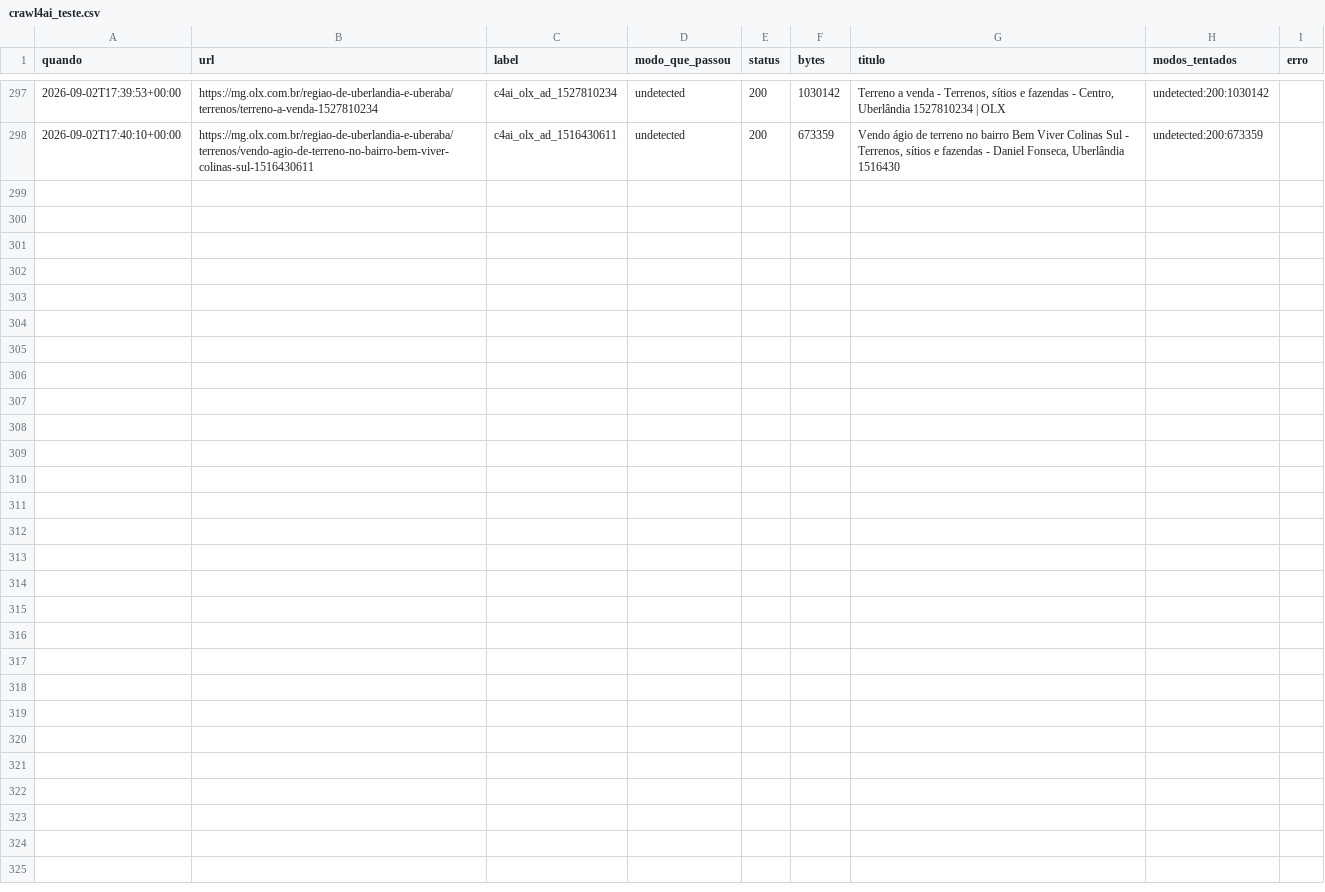
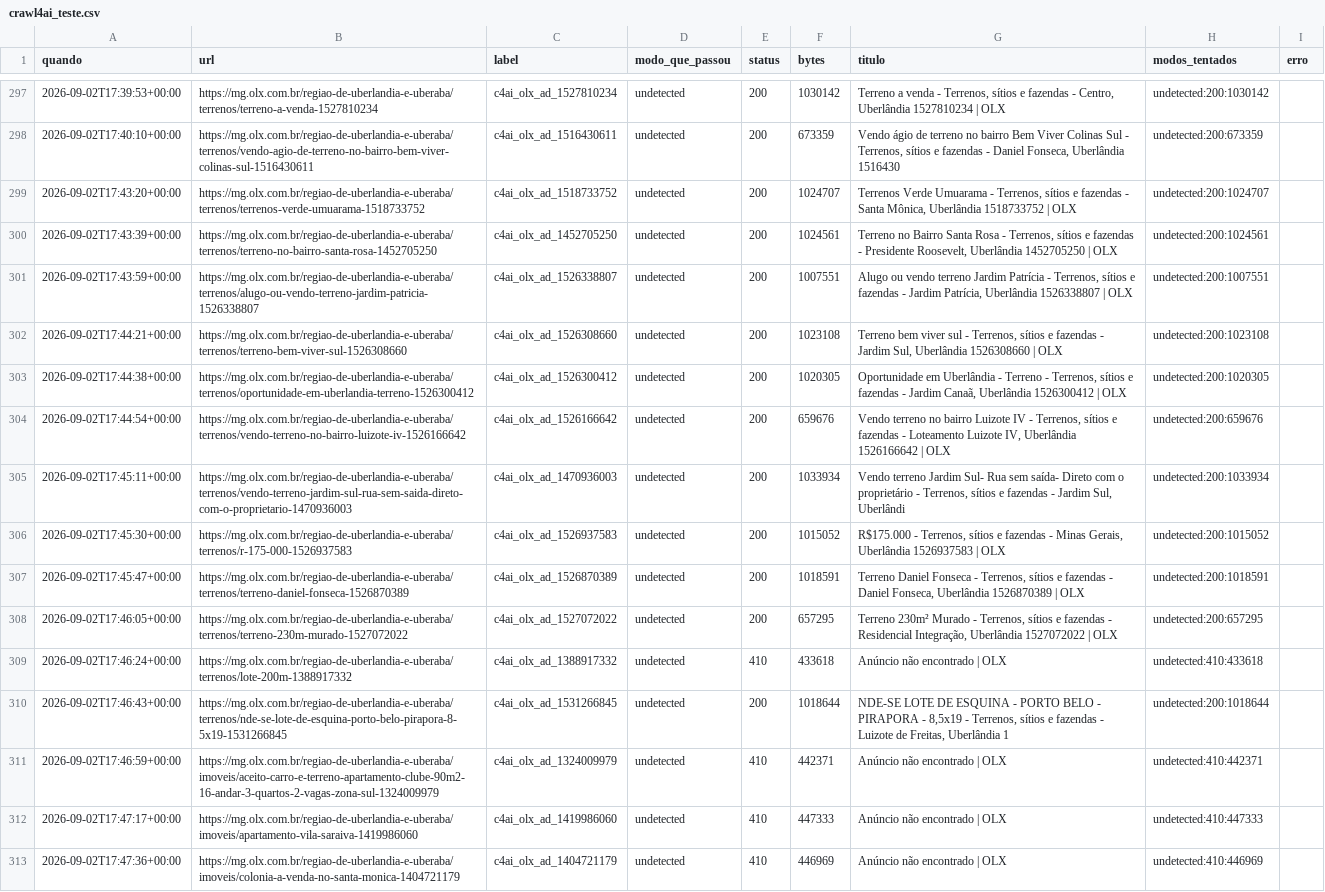
Before and after one commit to sidney-pimentel/agente-ana-vitta, a CSV file: saida/crawl4ai_teste.csv, drawn as a sheet; only a part is shown, gaps mark what is left out; the diff names each change by its address in the sheet, - before the commit and + after, or states it on an @@ line.

Commit message:
coleta: teste crawl4ai

```diff
--- a/saida/crawl4ai_teste.csv
+++ b/saida/crawl4ai_teste.csv
+row 299: 2026-09-02T17:43:20+00:00 | https://mg.olx.com.br/regiao-de-uberlandia-e-uberaba/terrenos/terrenos-verde-umuarama-1518733752 | c4ai_olx_ad_1518733752 | undetected | 200 | 1024707 | Terrenos Verde Umuarama - Terrenos, sítios e fazendas - Santa Mônica, Uberlândia 1518733752 | OLX | undetected:200:1024707
+row 300: 2026-09-02T17:43:39+00:00 | https://mg.olx.com.br/regiao-de-uberlandia-e-uberaba/terrenos/terreno-no-bairro-santa-rosa-1452705250 | c4ai_olx_ad_1452705250 | undetected | 200 | 1024561 | Terreno no Bairro Santa Rosa - Terrenos, sítios e fazendas - Presidente Roosevelt, Uberlândia 1452705250 | OLX | undetected:200:1024561
+row 301: 2026-09-02T17:43:59+00:00 | https://mg.olx.com.br/regiao-de-uberlandia-e-uberaba/terrenos/alugo-ou-vendo-terreno-jardim-patricia-1526338807 | c4ai_olx_ad_1526338807 | undetected | 200 | 1007551 | Alugo ou vendo terreno Jardim Patrícia - Terrenos, sítios e fazendas - Jardim Patrícia, Uberlândia 1526338807 | OLX | undetected:200:1007551
+row 302: 2026-09-02T17:44:21+00:00 | https://mg.olx.com.br/regiao-de-uberlandia-e-uberaba/terrenos/terreno-bem-viver-sul-1526308660 | c4ai_olx_ad_1526308660 | undetected | 200 | 1023108 | Terreno bem viver sul - Terrenos, sítios e fazendas - Jardim Sul, Uberlândia 1526308660 | OLX | undetected:200:1023108
+row 303: 2026-09-02T17:44:38+00:00 | https://mg.olx.com.br/regiao-de-uberlandia-e-uberaba/terrenos/oportunidade-em-uberlandia-terreno-1526300412 | c4ai_olx_ad_1526300412 | undetected | 200 | 1020305 | Oportunidade em Uberlândia - Terreno - Terrenos, sítios e fazendas - Jardim Canaã, Uberlândia 1526300412 | OLX | undetected:200:1020305
+row 304: 2026-09-02T17:44:54+00:00 | https://mg.olx.com.br/regiao-de-uberlandia-e-uberaba/terrenos/vendo-terreno-no-bairro-luizote-iv-1526166642 | c4ai_olx_ad_1526166642 | undetected | 200 | 659676 | Vendo terreno no bairro Luizote IV - Terrenos, sítios e fazendas - Loteamento Luizote IV, Uberlândia 1526166642 | OLX | undetected:200:659676
+row 305: 2026-09-02T17:45:11+00:00 | https://mg.olx.com.br/regiao-de-uberlandia-e-uberaba/terrenos/vendo-terreno-jardim-sul-rua-sem-saida-direto-com-o-proprietario-1470936003 | c4ai_olx_ad_1470936003 | undetected | 200 | 1033934 | Vendo terreno Jardim Sul- Rua sem saída- Direto com o proprietário - Terrenos, sítios e fazendas - Jardim Sul, Uberlândi | undetected:200:1033934
+row 306: 2026-09-02T17:45:30+00:00 | https://mg.olx.com.br/regiao-de-uberlandia-e-uberaba/terrenos/r-175-000-1526937583 | c4ai_olx_ad_1526937583 | undetected | 200 | 1015052 | R$175.000 - Terrenos, sítios e fazendas - Minas Gerais, Uberlândia 1526937583 | OLX | undetected:200:1015052
+row 307: 2026-09-02T17:45:47+00:00 | https://mg.olx.com.br/regiao-de-uberlandia-e-uberaba/terrenos/terreno-daniel-fonseca-1526870389 | c4ai_olx_ad_1526870389 | undetected | 200 | 1018591 | Terreno Daniel Fonseca - Terrenos, sítios e fazendas - Daniel Fonseca, Uberlândia 1526870389 | OLX | undetected:200:1018591
+row 308: 2026-09-02T17:46:05+00:00 | https://mg.olx.com.br/regiao-de-uberlandia-e-uberaba/terrenos/terreno-230m-murado-1527072022 | c4ai_olx_ad_1527072022 | undetected | 200 | 657295 | Terreno 230m² Murado - Terrenos, sítios e fazendas - Residencial Integração, Uberlândia 1527072022 | OLX | undetected:200:657295
+row 309: 2026-09-02T17:46:24+00:00 | https://mg.olx.com.br/regiao-de-uberlandia-e-uberaba/terrenos/lote-200m-1388917332 | c4ai_olx_ad_1388917332 | undetected | 410 | 433618 | Anúncio não encontrado | OLX | undetected:410:433618
+row 310: 2026-09-02T17:46:43+00:00 | https://mg.olx.com.br/regiao-de-uberlandia-e-uberaba/terrenos/nde-se-lote-de-esquina-porto-belo-pirapora-8-5x19-1531266845 | c4ai_olx_ad_1531266845 | undetected | 200 | 1018644 | NDE-SE LOTE DE ESQUINA - PORTO BELO - PIRAPORA - 8,5x19 - Terrenos, sítios e fazendas - Luizote de Freitas, Uberlândia 1 | undetected:200:1018644
+row 311: 2026-09-02T17:46:59+00:00 | https://mg.olx.com.br/regiao-de-uberlandia-e-uberaba/imoveis/aceito-carro-e-terreno-apartamento-clube-90m2-16-andar-3-quartos-2-vagas-zona-sul-1324009979 | c4ai_olx_ad_1324009979 | undetected | 410 | 442371 | Anúncio não encontrado | OLX | undetected:410:442371
+row 312: 2026-09-02T17:47:17+00:00 | https://mg.olx.com.br/regiao-de-uberlandia-e-uberaba/imoveis/apartamento-vila-saraiva-1419986060 | c4ai_olx_ad_1419986060 | undetected | 410 | 447333 | Anúncio não encontrado | OLX | undetected:410:447333
+row 313: 2026-09-02T17:47:36+00:00 | https://mg.olx.com.br/regiao-de-uberlandia-e-uberaba/imoveis/colonia-a-venda-no-santa-monica-1404721179 | c4ai_olx_ad_1404721179 | undetected | 410 | 446969 | Anúncio não encontrado | OLX | undetected:410:446969
```
Also changed, not shown: 30 other files.
